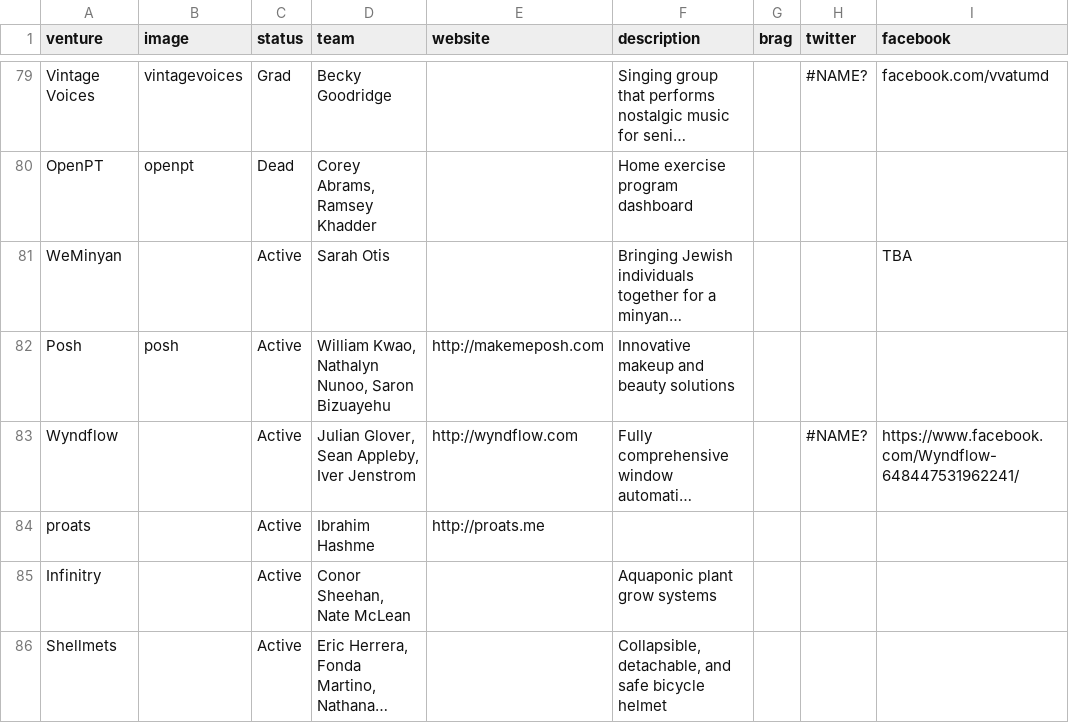
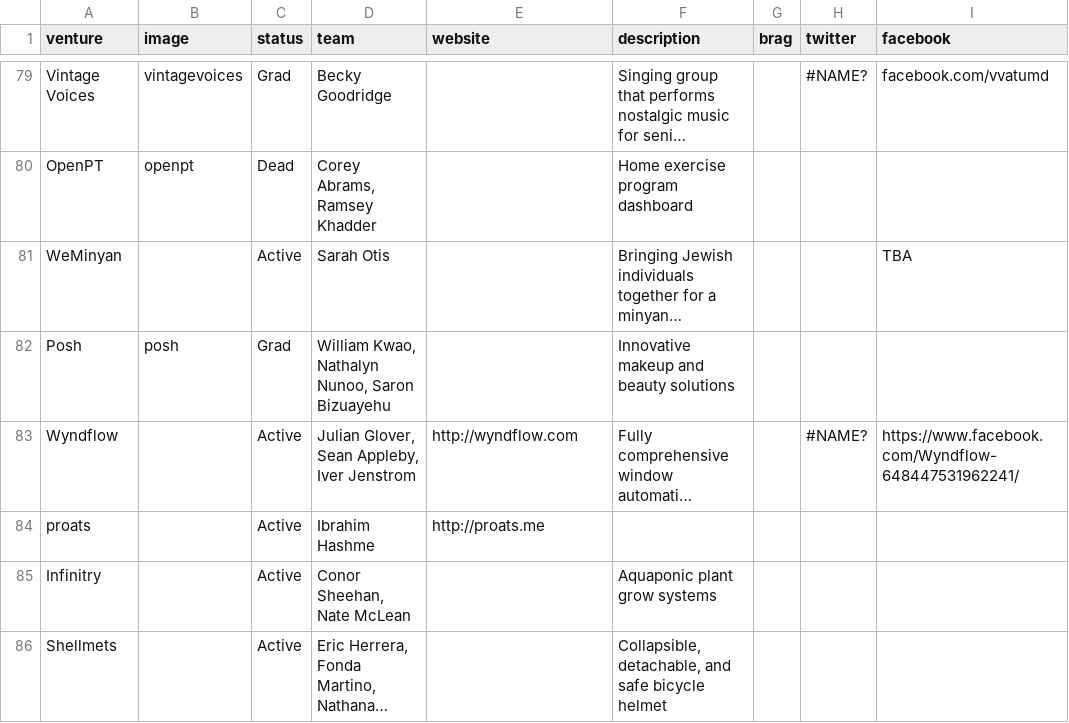
Before and after one commit to StartupShell/web-2017, a CSV file: _data/ventures.csv, drawn as a sheet; only a part is shown, gaps mark what is left out; long unchanged cells end in …; the diff covers the shown part only; the diff names each change by its address in the sheet, - before the commit and + after, or states it on an @@ line.

Commit message:
Mark ventures as Grad, remove broken links

```diff
--- a/_data/ventures.csv
+++ b/_data/ventures.csv
-C82 (status): Active
+C82 (status): Grad
-E82 (website): http://makemeposh.com
+E82 (website): (empty)
```
Also changed, not shown: 23 edited cells elsewhere in this file.
